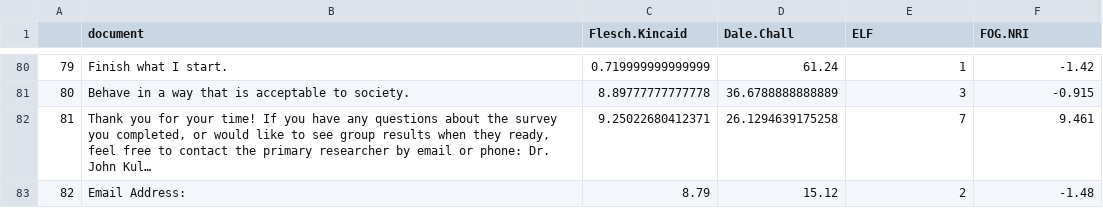
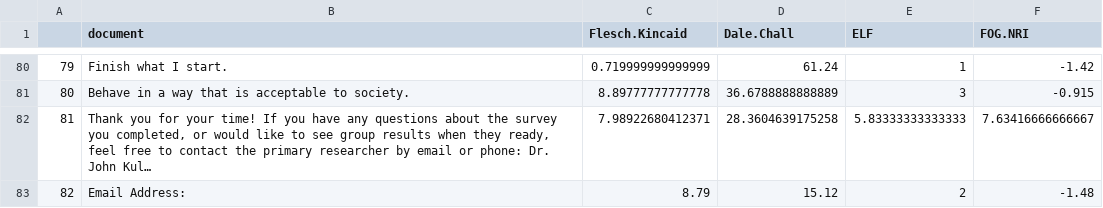
Before and after one commit to jtkulas/missingness, a CSV file: other1_quanteda.csv, drawn as a sheet; only a part is shown, gaps mark what is left out; long unchanged cells end in …; the diff names each change by its address in the sheet, - before the commit and + after, or states it on an @@ line.

```diff
--- a/other1_quanteda.csv
+++ b/other1_quanteda.csv
-C82 (Flesch.Kincaid): 9.25022680412371
+C82 (Flesch.Kincaid): 7.98922680412371
-D82 (Dale.Chall): 26.1294639175258
+D82 (Dale.Chall): 28.3604639175258
-E82 (ELF): 7
+E82 (ELF): 5.83333333333333
-F82 (FOG.NRI): 9.461
+F82 (FOG.NRI): 7.63416666666667
```
Also changed, not shown: 2 other files.
